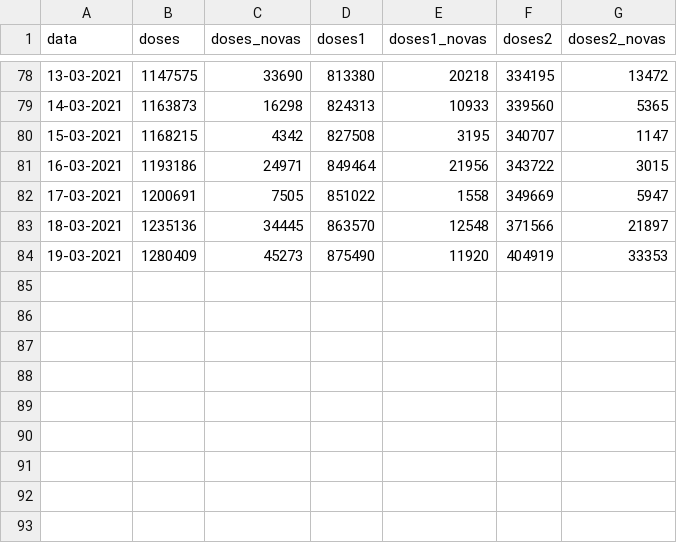
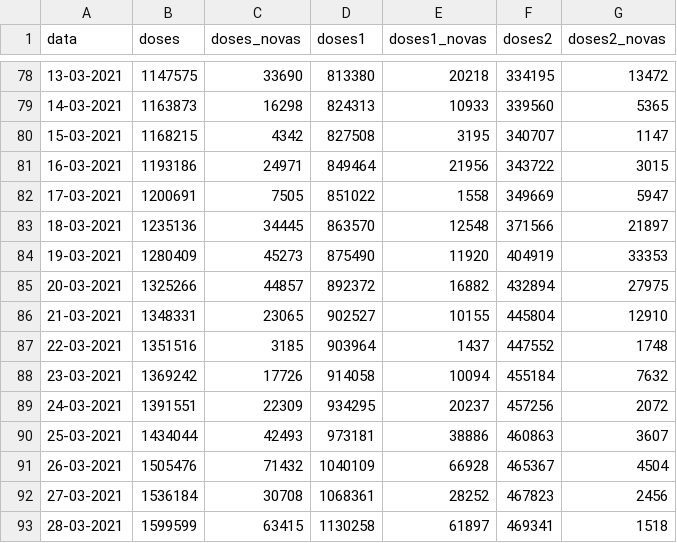
Before and after one commit to HARFIE/covid19-analysis, a CSV file: datasets/vacinas.csv, drawn as a sheet; only a part is shown, gaps mark what is left out; the diff names each change by its address in the sheet, - before the commit and + after, or states it on an @@ line.

```diff
--- a/datasets/vacinas.csv
+++ b/datasets/vacinas.csv
+row 85: 20-03-2021 | 1325266 | 44857 | 892372 | 16882 | 432894 | 27975
+row 86: 21-03-2021 | 1348331 | 23065 | 902527 | 10155 | 445804 | 12910
+row 87: 22-03-2021 | 1351516 | 3185 | 903964 | 1437 | 447552 | 1748
+row 88: 23-03-2021 | 1369242 | 17726 | 914058 | 10094 | 455184 | 7632
+row 89: 24-03-2021 | 1391551 | 22309 | 934295 | 20237 | 457256 | 2072
+row 90: 25-03-2021 | 1434044 | 42493 | 973181 | 38886 | 460863 | 3607
+row 91: 26-03-2021 | 1505476 | 71432 | 1040109 | 66928 | 465367 | 4504
+row 92: 27-03-2021 | 1536184 | 30708 | 1068361 | 28252 | 467823 | 2456
+row 93: 28-03-2021 | 1599599 | 63415 | 1130258 | 61897 | 469341 | 1518
```
Also changed, not shown: datasets/amostras.csv, datasets/data.csv, 24 other files.
